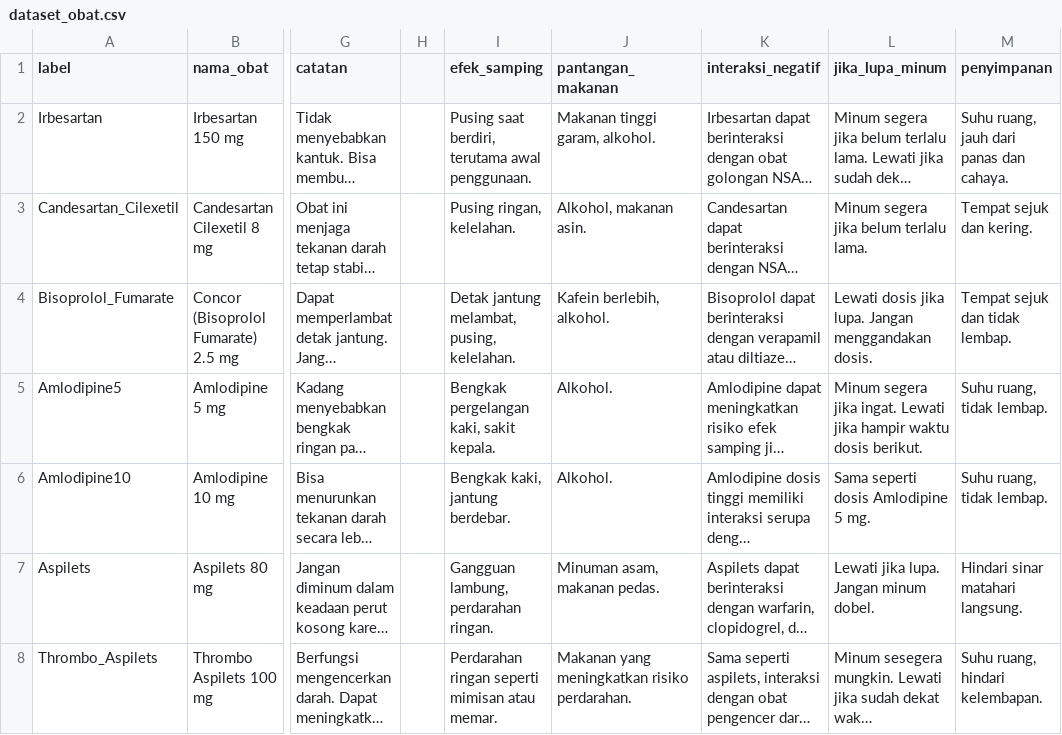
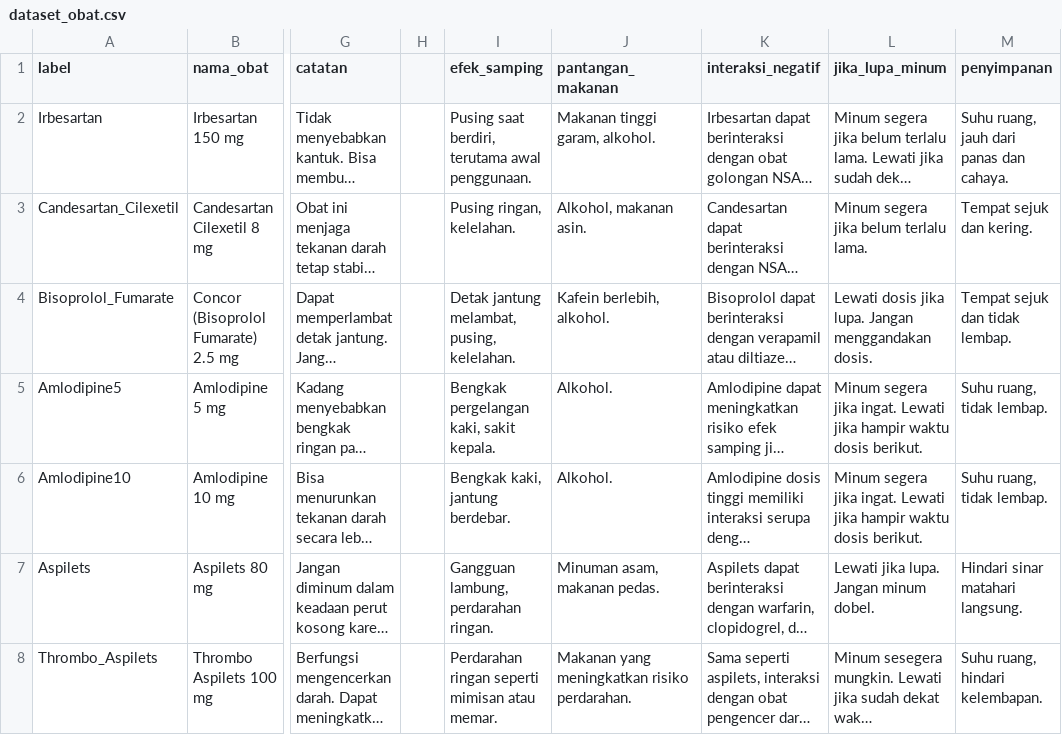
Before and after one commit to jevaazh/PI_Klasifikasi21Obat, a CSV file: dataset_obat.csv, drawn as a sheet; only a part is shown, gaps mark what is left out; long unchanged cells end in …; the diff names each change by its address in the sheet, - before the commit and + after, or states it on an @@ line.

Commit message:
16th commit

```diff
--- a/dataset_obat.csv
+++ b/dataset_obat.csv
-L6 (jika_lupa_minum): Sama seperti dosis Amlodipine 5 mg.
+L6 (jika_lupa_minum): Minum segera jika ingat. Lewati jika hampir waktu dosis berikut.
```
